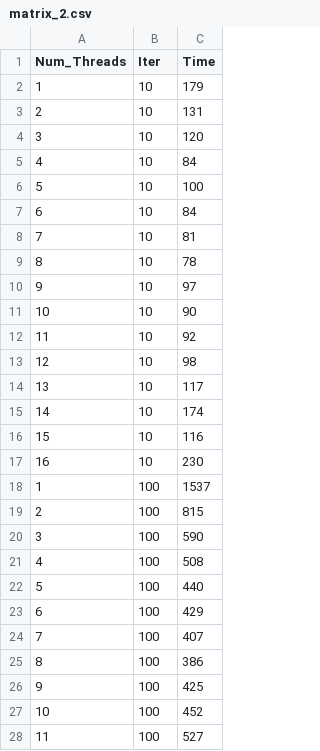
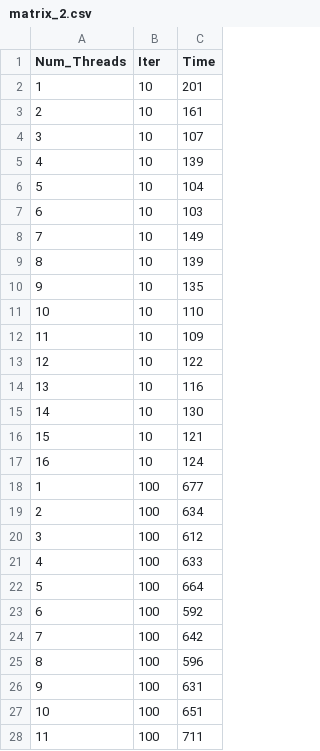
Before and after one commit to Mooncake911/OpenMP_Practice, a CSV file: data/matrix_2.csv, drawn as a sheet; only a part is shown; the diff covers the shown part only.

```diff
--- a/data/matrix_2.csv
+++ b/data/matrix_2.csv
@@ -1,28 +1,28 @@
 Num_Threads,Iter,Time
-1,10,179
-2,10,131
-3,10,120
-4,10,84
-5,10,100
-6,10,84
-7,10,81
-8,10,78
-9,10,97
-10,10,90
-11,10,92
-12,10,98
-13,10,117
-14,10,174
-15,10,116
-16,10,230
-1,100,1537
-2,100,815
-3,100,590
-4,100,508
-5,100,440
-6,100,429
-7,100,407
-8,100,386
-9,100,425
-10,100,452
-11,100,527
+1,10,201
+2,10,161
+3,10,107
+4,10,139
+5,10,104
+6,10,103
+7,10,149
+8,10,139
+9,10,135
+10,10,110
+11,10,109
+12,10,122
+13,10,116
+14,10,130
+15,10,121
+16,10,124
+1,100,677
+2,100,634
+3,100,612
+4,100,633
+5,100,664
+6,100,592
+7,100,642
+8,100,596
+9,100,631
+10,100,651
+11,100,711
```
Also changed, not shown: 37 edited cells elsewhere in this file, data/matrix_1.csv, data/minmax_critical.csv, 13 other files.
